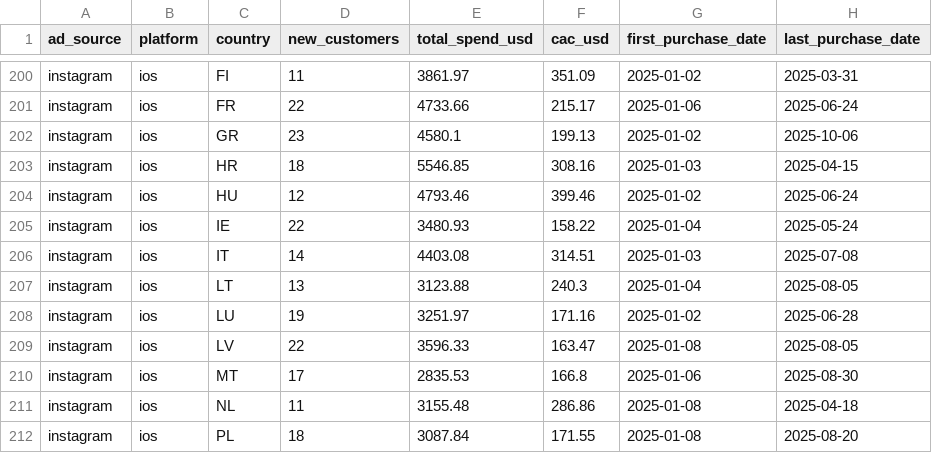
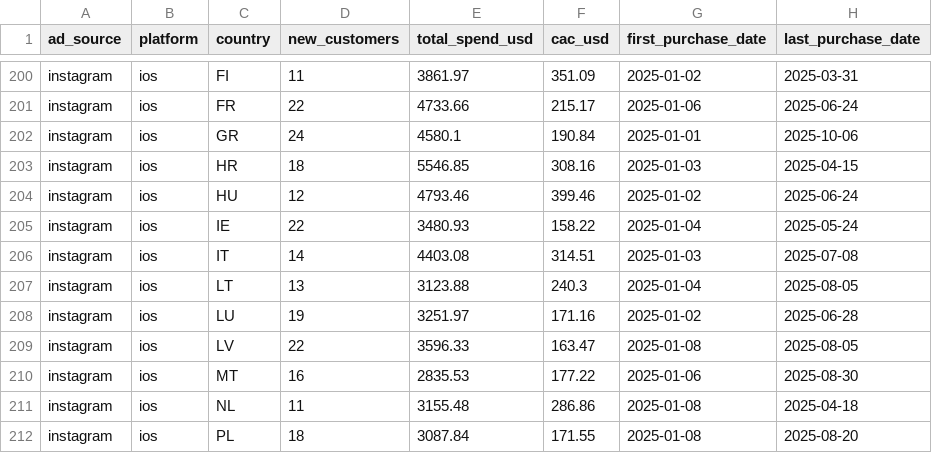
Before and after one commit to maxegorovpt/da_portfolio, a CSV file: 01_business_cases/multi_touch_attribution_pipeline/data/calculations/cac.csv, drawn as a sheet; only a part is shown, gaps mark what is left out.

Commit message:
data for 2025 year + charts

```diff
--- a/01_business_cases/multi_touch_attribution_pipeline/data/calculations/cac.csv
+++ b/01_business_cases/multi_touch_attribution_pipeline/data/calculations/cac.csv
@@ -201,3 +201,3 @@ instagram,ios,FI,11,3861.97,351.09,2025-01-02,2025-03-31
 instagram,ios,FR,22,4733.66,215.17,2025-01-06,2025-06-24
-instagram,ios,GR,23,4580.1,199.13,2025-01-02,2025-10-06
+instagram,ios,GR,24,4580.1,190.84,2025-01-01,2025-10-06
 instagram,ios,HR,18,5546.85,308.16,2025-01-03,2025-04-15
@@ -209,3 +209,3 @@ instagram,ios,LU,19,3251.97,171.16,2025-01-02,2025-06-28
 instagram,ios,LV,22,3596.33,163.47,2025-01-08,2025-08-05
-instagram,ios,MT,17,2835.53,166.8,2025-01-06,2025-08-30
+instagram,ios,MT,16,2835.53,177.22,2025-01-06,2025-08-30
 instagram,ios,NL,11,3155.48,286.86,2025-01-08,2025-04-18
```
Also changed, not shown: 2 other files.
